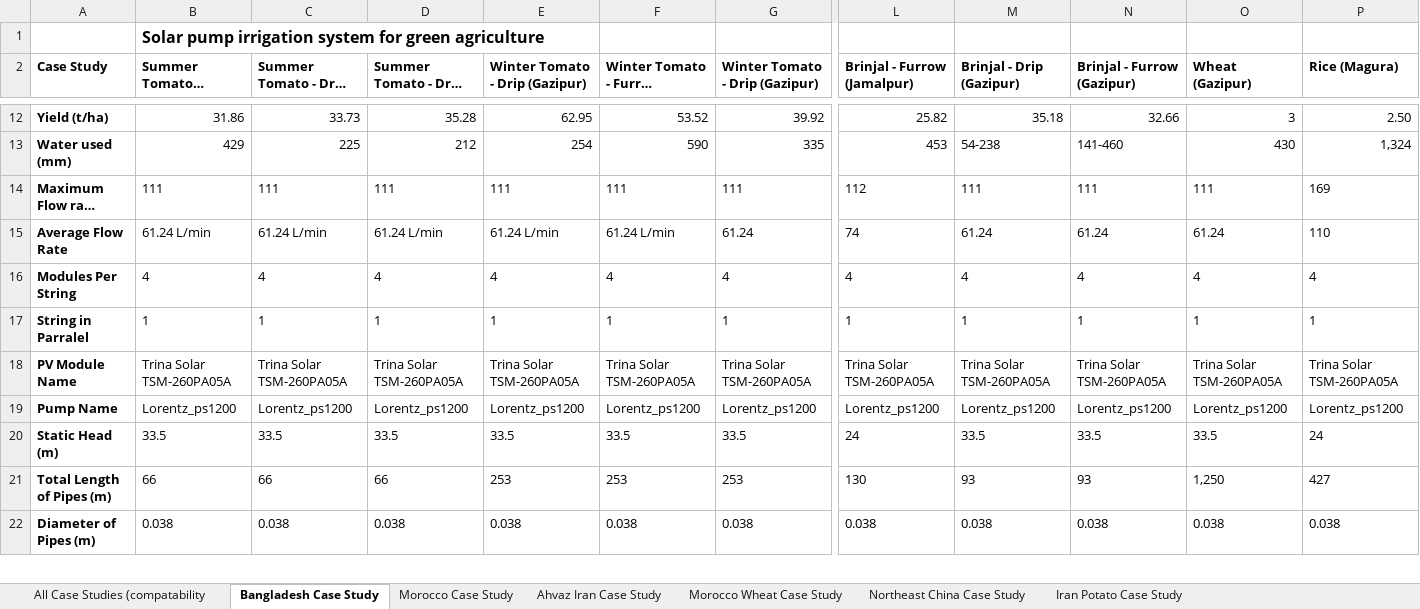
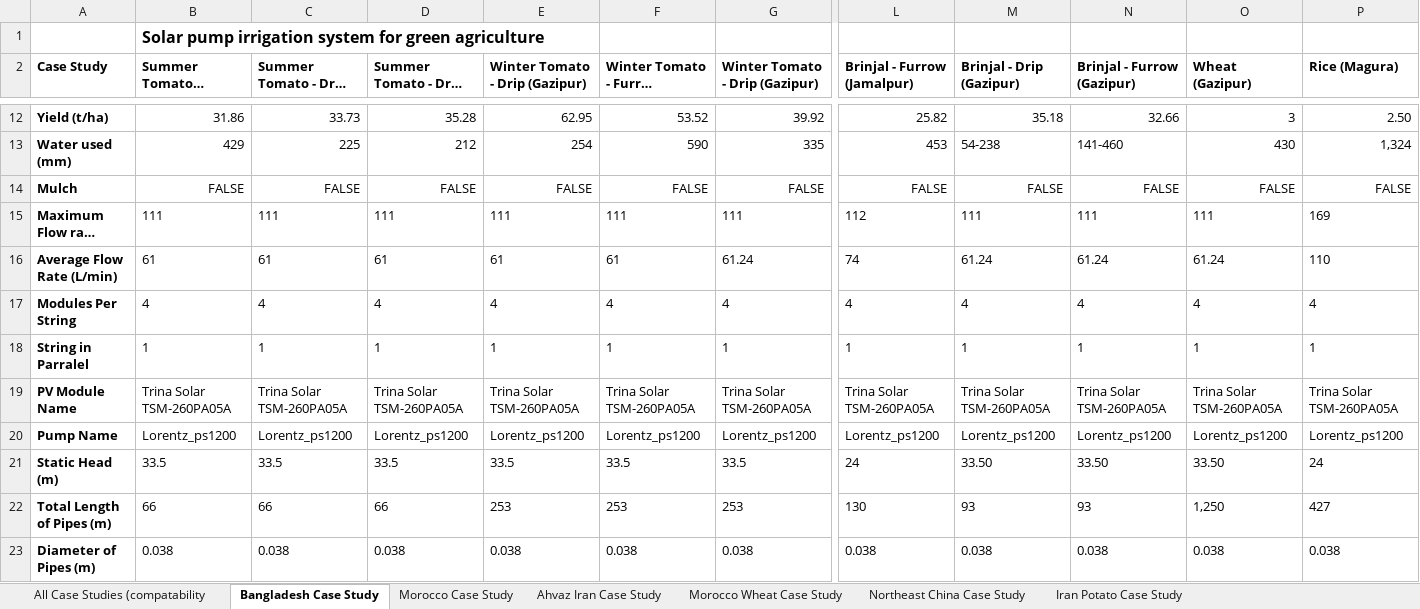
Before and after one commit to stephansmit/heliostrome, an Excel workbook: heliostrome/jip_project/results/Factors to run simulation.xlsx, sheet Bangladesh Case Study, drawn as a sheet; only a part is shown, gaps mark what is left out; long unchanged cells end in …; values as stored, in another font and other column widths than the file's, no borders; addresses are those after the commit; rows hold the shown columns only; the diff names each change by its address in the sheet, - before the commit and + after, or states it on an @@ line.

Commit message:
Factors to run simulation has been updated with the pump factors as well as linking that in the compiler file

```diff
--- a/heliostrome/jip_project/results/Factors to run simulation.xlsx (sheet Bangladesh Case Study)
+++ b/heliostrome/jip_project/results/Factors to run simulation.xlsx (sheet Bangladesh Case Study)
+row 14: Mulch | FALSE | FALSE | FALSE | FALSE | FALSE | FALSE | FALSE | FALSE | FALSE | FALSE | FALSE
-A16 (Case Study): Average Flow Rate
+A16 (Case Study): Average Flow Rate (L/min)
-B16 (Summer Tomato - Furrow (Gazipur)): 61.24 L/min
+B16 (Summer Tomato - Furrow (Gazipur)): 61
-C16 (Summer Tomato - Drip (Gazipur)): 61.24 L/min
+C16 (Summer Tomato - Drip (Gazipur)): 61
-D16 (Summer Tomato - Drip (Gazipur)): 61.24 L/min
+D16 (Summer Tomato - Drip (Gazipur)): 61
-E16 (Winter Tomato - Drip (Gazipur)): 61.24 L/min
+E16 (Winter Tomato - Drip (Gazipur)): 61
-F16 (Winter Tomato - Furrow (Gazipur)): 61.24 L/min
+F16 (Winter Tomato - Furrow (Gazipur)): 61
-M21 (Brinjal - Drip (Gazipur)): 33.5
+M21 (Brinjal - Drip (Gazipur)): 33.50
-N21 (Brinjal - Furrow (Gazipur)): 33.5
+N21 (Brinjal - Furrow (Gazipur)): 33.50
-O21 (Wheat (Gazipur)): 33.5
+O21 (Wheat (Gazipur)): 33.50
```
Also changed, not shown: 1 other file.
